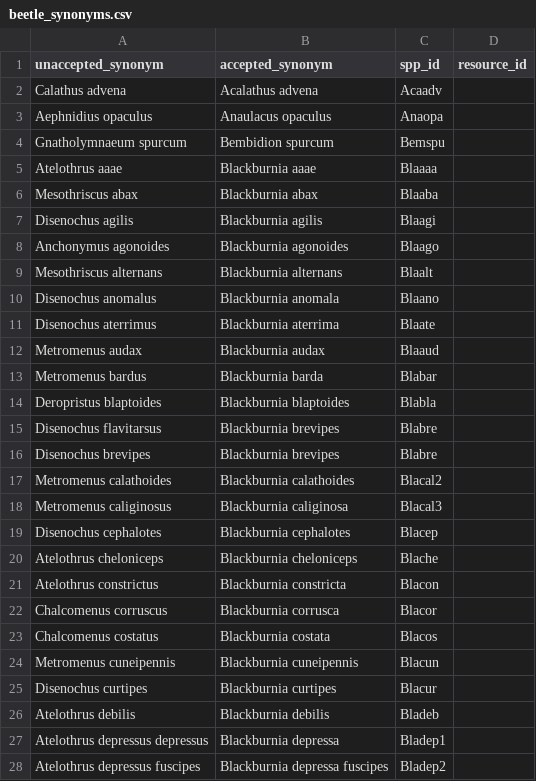
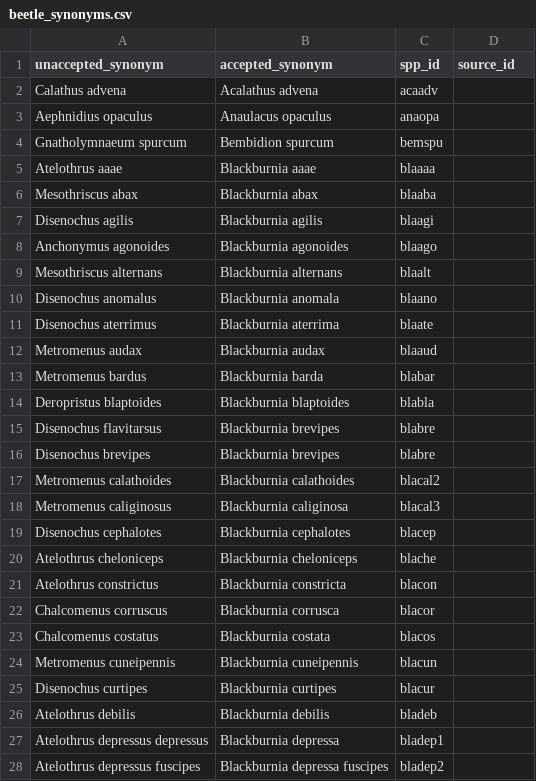
Before and after one commit to fluby/neonetods, a CSV file: data/beetle_synonyms.csv, drawn as a sheet; only a part is shown; the diff covers the shown part only.

Commit message:
changed all species codes to lowercase - mosquitoes, beetles, synonyms

```diff
--- a/data/beetle_synonyms.csv
+++ b/data/beetle_synonyms.csv
@@ -1,28 +1,28 @@
-unaccepted_synonym,accepted_synonym,spp_id,resource_id
-Calathus advena,Acalathus advena,Acaadv,
-Aephnidius opaculus,Anaulacus opaculus,Anaopa,
-Gnatholymnaeum spurcum,Bembidion spurcum,Bemspu,
-Atelothrus aaae,Blackburnia aaae,Blaaaa,
-Mesothriscus abax,Blackburnia abax,Blaaba,
-Disenochus agilis,Blackburnia agilis,Blaagi,
-Anchonymus agonoides,Blackburnia agonoides,Blaago,
-Mesothriscus alternans,Blackburnia alternans,Blaalt,
-Disenochus anomalus,Blackburnia anomala,Blaano,
-Disenochus aterrimus,Blackburnia aterrima,Blaate,
-Metromenus audax,Blackburnia audax,Blaaud,
-Metromenus bardus,Blackburnia barda,Blabar,
-Deropristus blaptoides,Blackburnia blaptoides,Blabla,
-Disenochus flavitarsus,Blackburnia brevipes,Blabre,
-Disenochus brevipes,Blackburnia brevipes,Blabre,
-Metromenus calathoides,Blackburnia calathoides,Blacal2,
-Metromenus caliginosus,Blackburnia caliginosa,Blacal3,
-Disenochus cephalotes,Blackburnia cephalotes,Blacep,
-Atelothrus cheloniceps,Blackburnia cheloniceps,Blache,
-Atelothrus constrictus,Blackburnia constricta,Blacon,
-Chalcomenus corruscus,Blackburnia corrusca,Blacor,
-Chalcomenus costatus,Blackburnia costata,Blacos,
-Metromenus cuneipennis,Blackburnia cuneipennis,Blacun,
-Disenochus curtipes,Blackburnia curtipes,Blacur,
-Atelothrus debilis,Blackburnia debilis,Bladeb,
-Atelothrus depressus depressus,Blackburnia depressa,Bladep1,
-Atelothrus depressus fuscipes,Blackburnia depressa fuscipes,Bladep2,
+unaccepted_synonym,accepted_synonym,spp_id,source_id
+Calathus advena,Acalathus advena,acaadv,
+Aephnidius opaculus,Anaulacus opaculus,anaopa,
+Gnatholymnaeum spurcum,Bembidion spurcum,bemspu,
+Atelothrus aaae,Blackburnia aaae,blaaaa,
+Mesothriscus abax,Blackburnia abax,blaaba,
+Disenochus agilis,Blackburnia agilis,blaagi,
+Anchonymus agonoides,Blackburnia agonoides,blaago,
+Mesothriscus alternans,Blackburnia alternans,blaalt,
+Disenochus anomalus,Blackburnia anomala,blaano,
+Disenochus aterrimus,Blackburnia aterrima,blaate,
+Metromenus audax,Blackburnia audax,blaaud,
+Metromenus bardus,Blackburnia barda,blabar,
+Deropristus blaptoides,Blackburnia blaptoides,blabla,
+Disenochus flavitarsus,Blackburnia brevipes,blabre,
+Disenochus brevipes,Blackburnia brevipes,blabre,
+Metromenus calathoides,Blackburnia calathoides,blacal2,
+Metromenus caliginosus,Blackburnia caliginosa,blacal3,
+Disenochus cephalotes,Blackburnia cephalotes,blacep,
+Atelothrus cheloniceps,Blackburnia cheloniceps,blache,
+Atelothrus constrictus,Blackburnia constricta,blacon,
+Chalcomenus corruscus,Blackburnia corrusca,blacor,
+Chalcomenus costatus,Blackburnia costata,blacos,
+Metromenus cuneipennis,Blackburnia cuneipennis,blacun,
+Disenochus curtipes,Blackburnia curtipes,blacur,
+Atelothrus debilis,Blackburnia debilis,bladeb,
+Atelothrus depressus depressus,Blackburnia depressa,bladep1,
+Atelothrus depressus fuscipes,Blackburnia depressa fuscipes,bladep2,
```
Also changed, not shown: 119 edited cells elsewhere in this file, data/mosquito_synonyms.csv, data/mosquitoes.csv.
